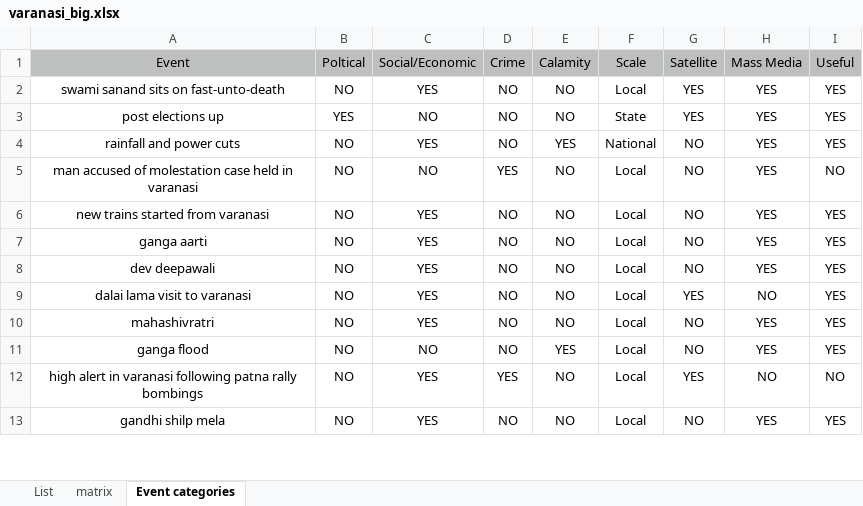
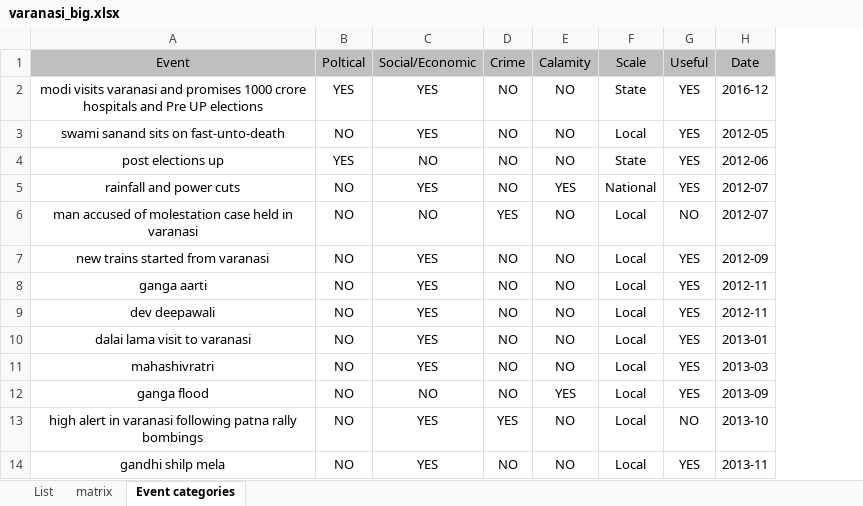
Before and after one commit to abhisheksince97/BTP, an Excel workbook: Ground Truth and Results/varanasi_big.xlsx, sheet Event categories, drawn as a sheet; only a part is shown; values as stored, in another font and other column widths than the file's, no borders; conditional formats not drawn; removed rows and columns are numbered as before the commit, all else as after; the diff names each change by its address in the sheet, - before the commit and + after, or states it on an @@ line.

```diff
--- a/Ground Truth and Results/varanasi_big.xlsx (sheet Event categories)
+++ b/Ground Truth and Results/varanasi_big.xlsx (sheet Event categories)
-column G (Satellite), rows 2-13: YES | YES | NO | NO | NO | NO | NO | YES | NO | NO | YES | NO
-column H (Mass Media), rows 2-13: YES | YES | YES | YES | YES | YES | YES | NO | YES | YES | NO | YES
+column H (Date), rows 3-14: 2012-05 | 2012-06 | 2012-07 | 2012-07 | 2012-09 | 2012-11 | 2012-11 | 2013-01 | 2013-03 | 2013-09 | 2013-10 | 2013-11
+row 2: modi visits varanasi and promises 1000 crore hospitals and Pre UP elections | YES | YES | NO | NO | State | YES | 2016-12
```
Also changed, not shown: sheet matrix, sheet List, formulas that keep their value, Ground Truth and Results/agra_big.xlsx, Ground Truth and Results/allahabad_big.xlsx, 7 other files.
